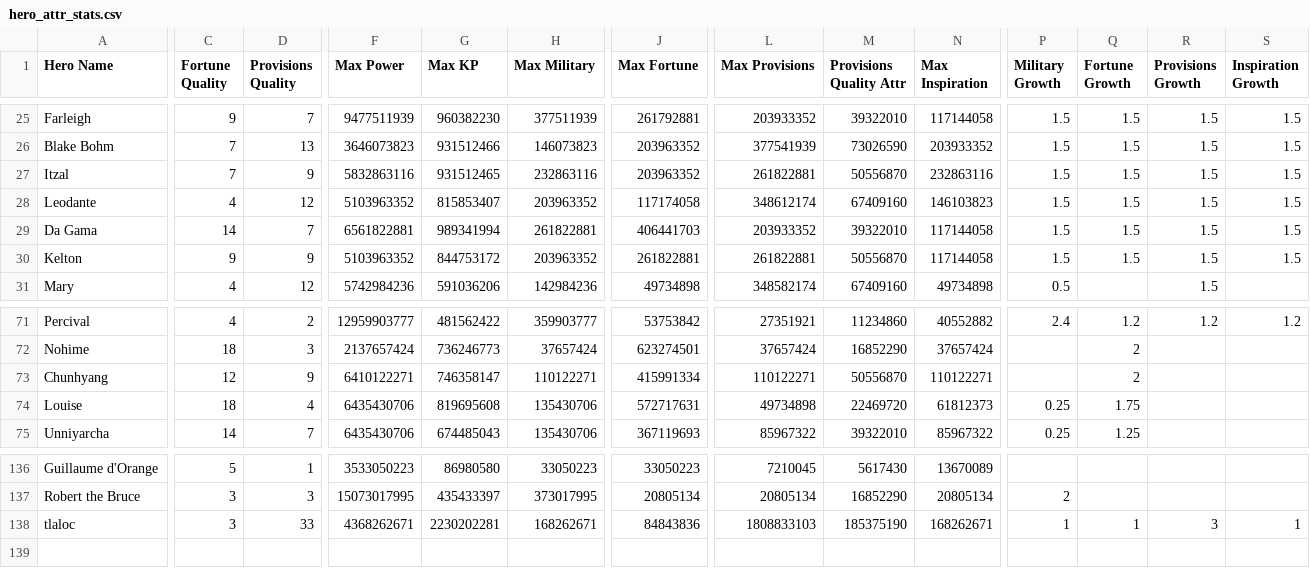
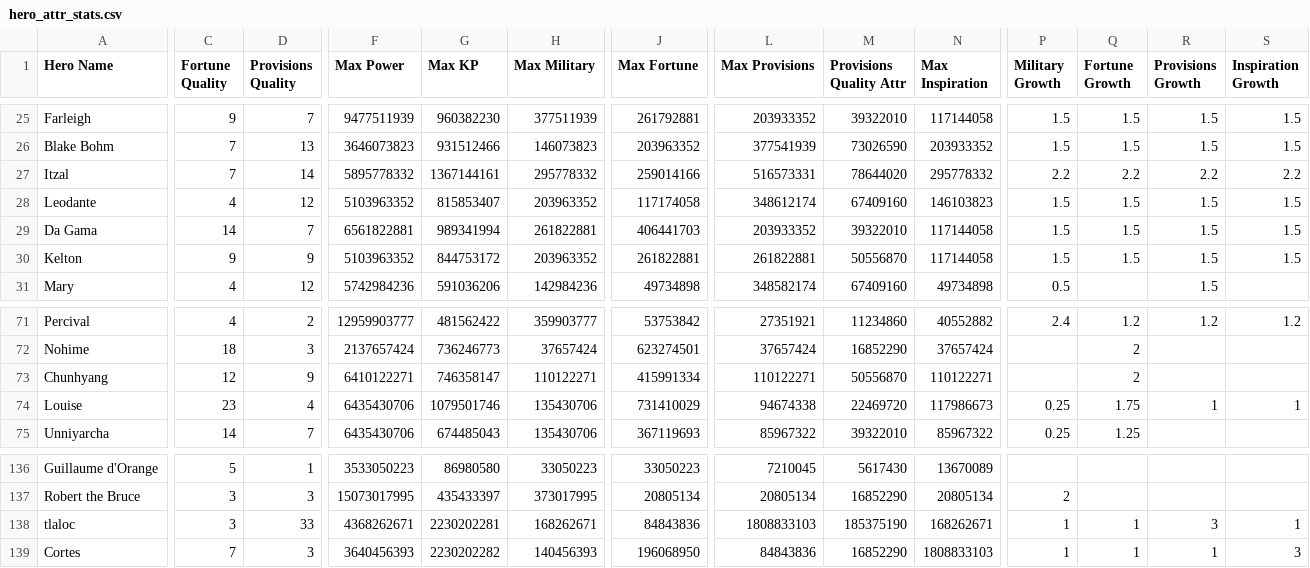
Before and after one commit to mmbutton/TDKBot, a CSV file: resources/hero_attr_stats.csv, drawn as a sheet; only a part is shown, gaps mark what is left out; rows hold the shown columns only; the diff covers the shown part only; the diff names each change by its address in the sheet, - before the commit and + after, or states it on an @@ line.

Commit message:
Add cortes, louise, itzal

```diff
--- a/resources/hero_attr_stats.csv
+++ b/resources/hero_attr_stats.csv
-D27 (Provisions Quality): 9
+D27 (Provisions Quality): 14
-F27 (Max Power): 5832863116
+F27 (Max Power): 5895778332
-G27 (Max KP): 931512465
+G27 (Max KP): 1367144161
-H27 (Max Military): 232863116
+H27 (Max Military): 295778332
-J27 (Max Fortune): 203963352
+J27 (Max Fortune): 259014166
-L27 (Max Provisions): 261822881
+L27 (Max Provisions): 516573331
-M27 (Provisions Quality Attr): 50556870
+M27 (Provisions Quality Attr): 78644020
-N27 (Max Inspiration): 232863116
+N27 (Max Inspiration): 295778332
-P27 (Military Growth): 1.5
+P27 (Military Growth): 2.2
-Q27 (Fortune Growth): 1.5
+Q27 (Fortune Growth): 2.2
-R27 (Provisions Growth): 1.5
+R27 (Provisions Growth): 2.2
-S27 (Inspiration Growth): 1.5
+S27 (Inspiration Growth): 2.2
-C74 (Fortune Quality): 18
+C74 (Fortune Quality): 23
-G74 (Max KP): 819695608
+G74 (Max KP): 1079501746
-J74 (Max Fortune): 572717631
+J74 (Max Fortune): 731410029
-L74 (Max Provisions): 49734898
+L74 (Max Provisions): 94674338
-N74 (Max Inspiration): 61812373
+N74 (Max Inspiration): 117986673
-R74 (Provisions Growth): (empty)
+R74 (Provisions Growth): 1
-S74 (Inspiration Growth): (empty)
+S74 (Inspiration Growth): 1
+row 139: Cortes | 7 | 3 | 3640456393 | 2230202282 | 140456393 | 196068950 | 84843836 | 16852290 | 1808833103 | 1 | 1 | 1 | 3
```
Also changed, not shown: 1 edited cell elsewhere in this file.
